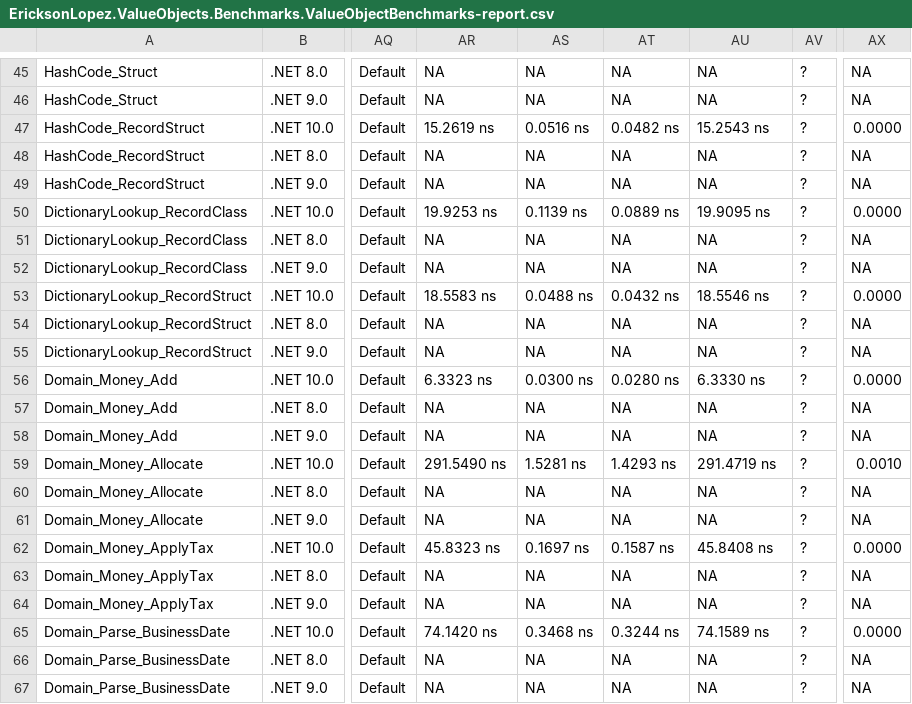
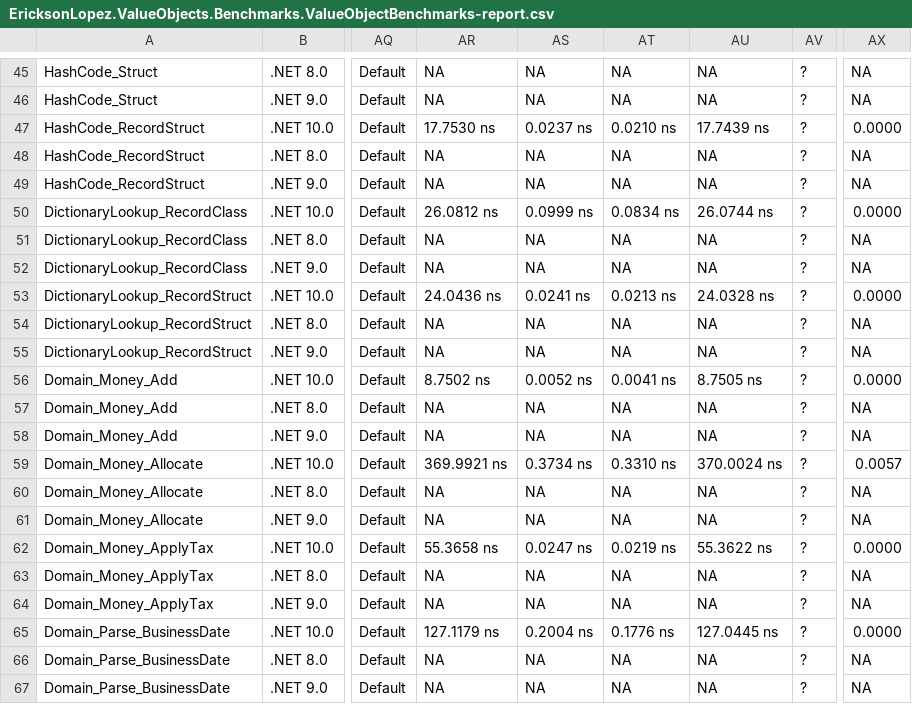
Before and after one commit to ericksonlopezf/dotnet-value-objects, a CSV file: benchmarks/results/results/EricksonLopez.ValueObjects.Benchmarks.ValueObjectBenchmarks-report.csv, drawn as a sheet; only a part is shown, gaps mark what is left out; the diff covers the shown part only; the diff names each change by its address in the sheet, - before the commit and + after, or states it on an @@ line.

```diff
--- a/benchmarks/results/results/EricksonLopez.ValueObjects.Benchmarks.ValueObjectBenchmarks-report.csv
+++ b/benchmarks/results/results/EricksonLopez.ValueObjects.Benchmarks.ValueObjectBenchmarks-report.csv
-AR47: 15.2619 ns
+AR47: 17.7530 ns
-AS47: 0.0516 ns
+AS47: 0.0237 ns
-AT47: 0.0482 ns
+AT47: 0.0210 ns
-AU47: 15.2543 ns
+AU47: 17.7439 ns
-AR50: 19.9253 ns
+AR50: 26.0812 ns
-AS50: 0.1139 ns
+AS50: 0.0999 ns
-AT50: 0.0889 ns
+AT50: 0.0834 ns
-AU50: 19.9095 ns
+AU50: 26.0744 ns
-AR53: 18.5583 ns
+AR53: 24.0436 ns
-AS53: 0.0488 ns
+AS53: 0.0241 ns
-AT53: 0.0432 ns
+AT53: 0.0213 ns
-AU53: 18.5546 ns
+AU53: 24.0328 ns
-AR56: 6.3323 ns
+AR56: 8.7502 ns
-AS56: 0.0300 ns
+AS56: 0.0052 ns
-AT56: 0.0280 ns
+AT56: 0.0041 ns
-AU56: 6.3330 ns
+AU56: 8.7505 ns
-AR59: 291.5490 ns
+AR59: 369.9921 ns
-AS59: 1.5281 ns
+AS59: 0.3734 ns
-AT59: 1.4293 ns
+AT59: 0.3310 ns
-AU59: 291.4719 ns
+AU59: 370.0024 ns
-AX59: 0.0010
+AX59: 0.0057
-AR62: 45.8323 ns
+AR62: 55.3658 ns
-AS62: 0.1697 ns
+AS62: 0.0247 ns
-AT62: 0.1587 ns
+AT62: 0.0219 ns
-AU62: 45.8408 ns
+AU62: 55.3622 ns
-AR65: 74.1420 ns
+AR65: 127.1179 ns
-AS65: 0.3468 ns
+AS65: 0.2004 ns
-AT65: 0.3244 ns
+AT65: 0.1776 ns
-AU65: 74.1589 ns
+AU65: 127.0445 ns
```
Also changed, not shown: 62 edited cells elsewhere in this file, benchmarks/results/results/EricksonLopez.ValueObjects.Benchmarks.ParsingBenchmarks-report.csv, 17 other files.
